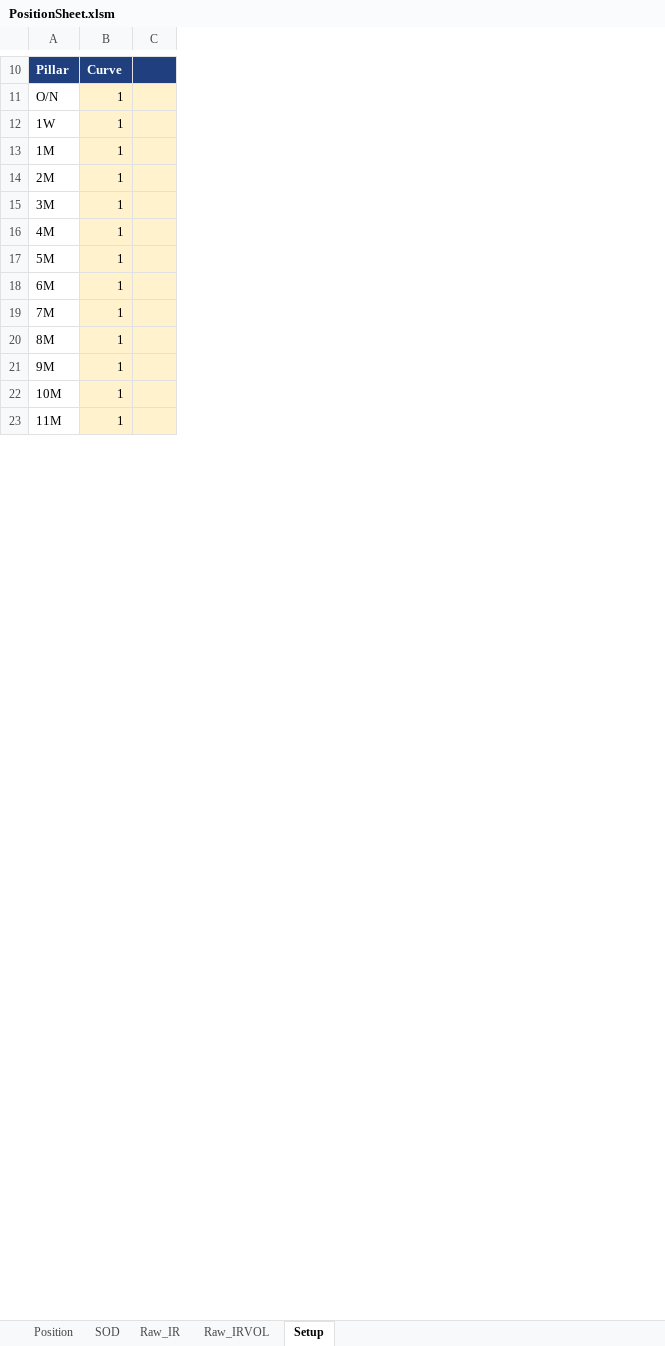
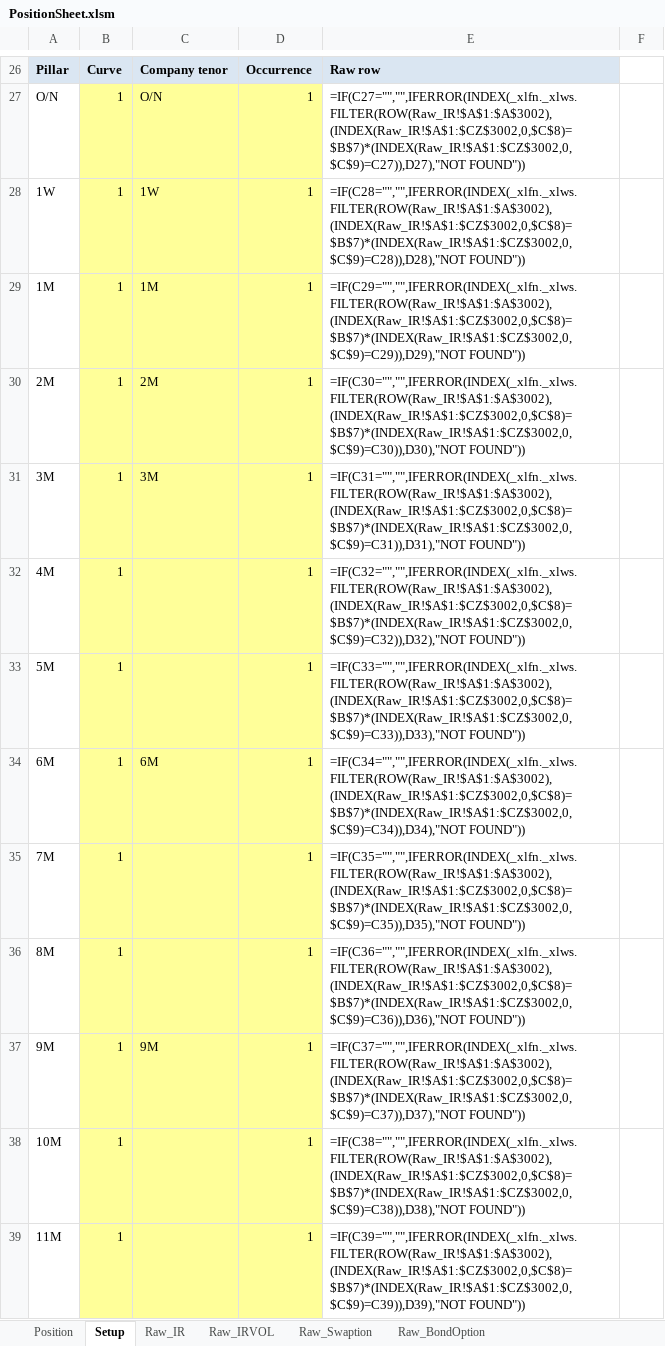
Before and after one commit to Nova-jp/pricing-sheet, an Excel workbook: templates/PositionSheet.xlsm, sheet Setup, drawn as a sheet; only a part is shown, gaps mark what is left out; values as stored, in another font and other column widths than the file's, no borders; formulas without a stored value are shown as written; removed rows and columns are numbered as before the commit, all else as after; the diff covers the shown part only; the diff names each change by its address in the sheet, - before the commit and + after, or states it on an @@ line.

```diff
--- a/templates/PositionSheet.xlsm (sheet Setup)
+++ b/templates/PositionSheet.xlsm (sheet Setup)
-sheet tab: SOD
+sheet tab: Raw_Swaption
+sheet tab: Raw_BondOption
@@ sheet tab order changed: Position | Setup | Raw_IR | Raw_IRVOL | Raw_Swaption | Raw_BondOption @@
-column C, empty
+column C, rows 26-37: Company tenor | O/N | 1W | 1M | 2M | 3M |  |  | 6M |  |  | 9M
+column D, rows 26-39: Occurrence | 1 | 1 | 1 | 1 | 1 | 1 | 1 | 1 | 1 | 1 | 1 | 1 | 1
+column E, rows 26-39: Raw row | =IF(C27="","",IFERROR(INDEX(_xlfn._xlws.FILTER(ROW(Raw_IR!$A$1:$A$3002),(INDEX(Raw_IR!$A$1:$CZ$3002,0,$C$8)=$B$7)*(INDEX(Raw_IR!$A$1:$CZ$3002,0,$C$9)=C27)),D27),"NOT FOUND")) | =IF(C28="","",IFERROR(INDEX(_xlfn._xlws.FILTER(ROW(Raw_IR!$A$1:$A$3002),(INDEX(Raw_IR!$A$1:$CZ$3002,0,$C$8)=$B$7)*(INDEX(Raw_IR!$A$1:$CZ$3002,0,$C$9)=C28)),D28),"NOT FOUND")) | =IF(C29="","",IFERROR(INDEX(_xlfn._xlws.FILTER(ROW(Raw_IR!$A$1:$A$3002),(INDEX(Raw_IR!$A$1:$CZ$3002,0,$C$8)=$B$7)*(INDEX(Raw_IR!$A$1:$CZ$3002,0,$C$9)=C29)),D29),"NOT FOUND")) | =IF(C30="","",IFERROR(INDEX(_xlfn._xlws.FILTER(ROW(Raw_IR!$A$1:$A$3002),(INDEX(Raw_IR!$A$1:$CZ$3002,0,$C$8)=$B$7)*(INDEX(Raw_IR!$A$1:$CZ$3002,0,$C$9)=C30)),D30),"NOT FOUND")) | =IF(C31="","",IFERROR(INDEX(_xlfn._xlws.FILTER(ROW(Raw_IR!$A$1:$A$3002),(INDEX(Raw_IR!$A$1:$CZ$3002,0,$C$8)=$B$7)*(INDEX(Raw_IR!$A$1:$CZ$3002,0,$C$9)=C31)),D31),"NOT FOUND")) | =IF(C32="","",IFERROR(INDEX(_xlfn._xlws.FILTER(ROW(Raw_IR!$A$1:$A$3002),(INDEX(Raw_IR!$A$1:$CZ$3002,0,$C$8)=$B$7)*(INDEX(Raw_IR!$A$1:$CZ$3002,0,$C$9)=C32)),D32),"NOT FOUND")) | =IF(C33="","",IFERROR(INDEX(_xlfn._xlws.FILTER(ROW(Raw_IR!$A$1:$A$3002),(INDEX(Raw_IR!$A$1:$CZ$3002,0,$C$8)=$B$7)*(INDEX(Raw_IR!$A$1:$CZ$3002,0,$C$9)=C33)),D33),"NOT FOUND")) | =IF(C34="","",IFERROR(INDEX(_xlfn._xlws.FILTER(ROW(Raw_IR!$A$1:$A$3002),(INDEX(Raw_IR!$A$1:$CZ$3002,0,$C$8)=$B$7)*(INDEX(Raw_IR!$A$1:$CZ$3002,0,$C$9)=C34)),D34),"NOT FOUND")) | =IF(C35="","",IFERROR(INDEX(_xlfn._xlws.FILTER(ROW(Raw_IR!$A$1:$A$3002),(INDEX(Raw_IR!$A$1:$CZ$3002,0,$C$8)=$B$7)*(INDEX(Raw_IR!$A$1:$CZ$3002,0,$C$9)=C35)),D35),"NOT FOUND")) | =IF(C36="","",IFERROR(INDEX(_xlfn._xlws.FILTER(ROW(Raw_IR!$A$1:$A$3002),(INDEX(Raw_IR!$A$1:$CZ$3002,0,$C$8)=$B$7)*(INDEX(Raw_IR!$A$1:$CZ$3002,0,$C$9)=C36)),D36),"NOT FOUND")) | =IF(C37="","",IFERROR(INDEX(_xlfn._xlws.FILTER(ROW(Raw_IR!$A$1:$A$3002),(INDEX(Raw_IR!$A$1:$CZ$3002,0,$C$8)=$B$7)*(INDEX(Raw_IR!$A$1:$CZ$3002,0,$C$9)=C37)),D37),"NOT FOUND")) | =IF(C38="","",IFERROR(INDEX(_xlfn._xlws.FILTER(ROW(Raw_IR!$A$1:$A$3002),(INDEX(Raw_IR!$A$1:$CZ$3002,0,$C$8)=$B$7)*(INDEX(Raw_IR!$A$1:$CZ$3002,0,$C$9)=C38)),D38),"NOT FOUND")) | =IF(C39="","",IFERROR(INDEX(_xlfn._xlws.FILTER(ROW(Raw_IR!$A$1:$A$3002),(INDEX(Raw_IR!$A$1:$CZ$3002,0,$C$8)=$B$7)*(INDEX(Raw_IR!$A$1:$CZ$3002,0,$C$9)=C39)),D39),"NOT FOUND"))
+column F, empty
@@ A26:B26 fill: #1F3F7F → #DAE6F2, text colour: #FFFFFF → black @@
-B27:B39 fill: #FFF2CC
+B27:B39 fill: #FFFF99
```
Also changed, not shown: 19 added rows, 5 removed rows, 2 edited cells and cell formats elsewhere in this sheet, sheet Position, hidden cells, 9 other files.
